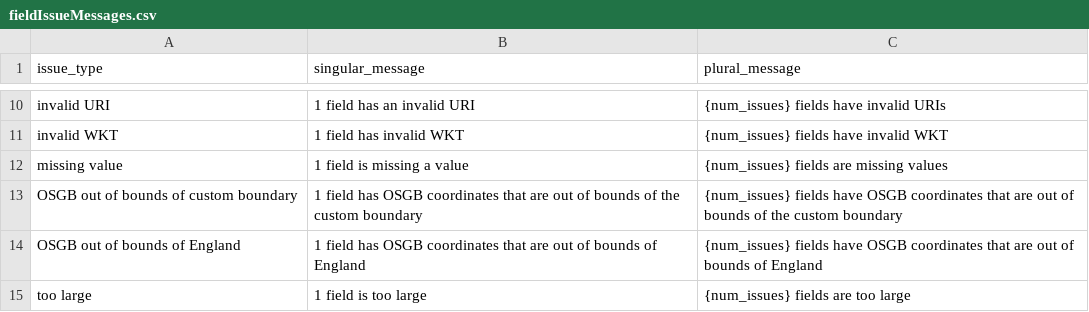
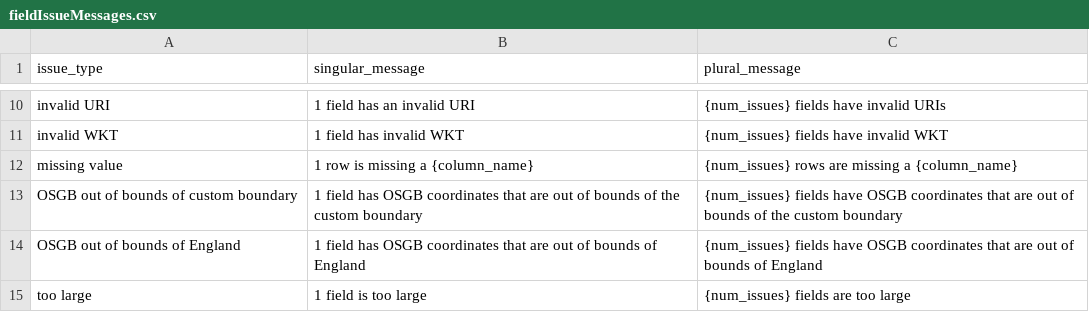
Before and after one commit to digital-land/submit, a CSV file: src/content/fieldIssueMessages.csv, drawn as a sheet; only a part is shown, gaps mark what is left out.

Commit message:
split up tasks by issue field as well as issue type

```diff
--- a/src/content/fieldIssueMessages.csv
+++ b/src/content/fieldIssueMessages.csv
@@ -11,3 +11,3 @@ issue_type,singular_message,plural_message
 "invalid WKT", 1 field has invalid WKT, {num_issues} fields have invalid WKT
-"missing value", 1 field is missing a value, {num_issues} fields are missing values
+"missing value", 1 row is missing a {column_name}, {num_issues} rows are missing a {column_name}
 "OSGB out of bounds of custom boundary", 1 field has OSGB coordinates that are out of bounds of the custom boundary, {num_issues} fields have OSGB coordinates that are out of bounds of the custom boundary
```
Also changed, not shown: src/content/entityIssueMessages.csv, 3 other files.
